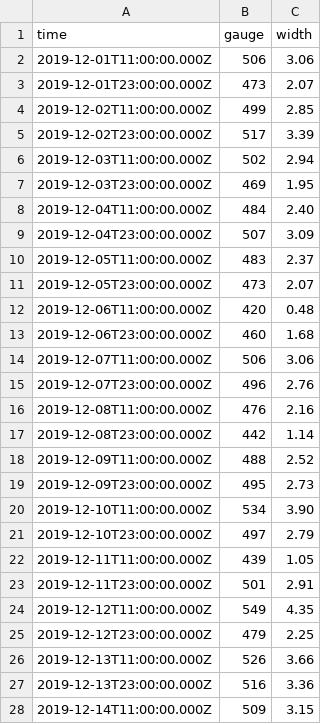
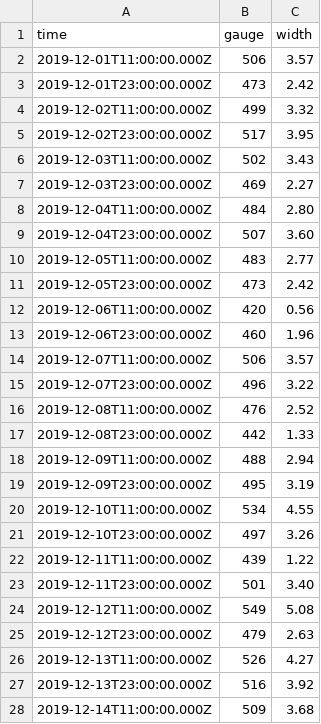
Before and after one commit to errnesto/pegel-heiligenhafen, a CSV file: public/data.csv, drawn as a sheet; only a part is shown; the diff covers the shown part only.

Commit message:
Add more data

```diff
--- a/public/data.csv
+++ b/public/data.csv
@@ -1,28 +1,28 @@
 time,gauge,width
-2019-12-01T11:00:00.000Z,506,3.06
-2019-12-01T23:00:00.000Z,473,2.07
-2019-12-02T11:00:00.000Z,499,2.85
-2019-12-02T23:00:00.000Z,517,3.39
-2019-12-03T11:00:00.000Z,502,2.94
-2019-12-03T23:00:00.000Z,469,1.95
-2019-12-04T11:00:00.000Z,484,2.40
-2019-12-04T23:00:00.000Z,507,3.09
-2019-12-05T11:00:00.000Z,483,2.37
-2019-12-05T23:00:00.000Z,473,2.07
-2019-12-06T11:00:00.000Z,420,0.48
-2019-12-06T23:00:00.000Z,460,1.68
-2019-12-07T11:00:00.000Z,506,3.06
-2019-12-07T23:00:00.000Z,496,2.76
-2019-12-08T11:00:00.000Z,476,2.16
-2019-12-08T23:00:00.000Z,442,1.14
-2019-12-09T11:00:00.000Z,488,2.52
-2019-12-09T23:00:00.000Z,495,2.73
-2019-12-10T11:00:00.000Z,534,3.90
-2019-12-10T23:00:00.000Z,497,2.79
-2019-12-11T11:00:00.000Z,439,1.05
-2019-12-11T23:00:00.000Z,501,2.91
-2019-12-12T11:00:00.000Z,549,4.35
-2019-12-12T23:00:00.000Z,479,2.25
-2019-12-13T11:00:00.000Z,526,3.66
-2019-12-13T23:00:00.000Z,516,3.36
-2019-12-14T11:00:00.000Z,509,3.15
+2019-12-01T11:00:00.000Z,506,3.57
+2019-12-01T23:00:00.000Z,473,2.42
+2019-12-02T11:00:00.000Z,499,3.32
+2019-12-02T23:00:00.000Z,517,3.95
+2019-12-03T11:00:00.000Z,502,3.43
+2019-12-03T23:00:00.000Z,469,2.27
+2019-12-04T11:00:00.000Z,484,2.80
+2019-12-04T23:00:00.000Z,507,3.60
+2019-12-05T11:00:00.000Z,483,2.77
+2019-12-05T23:00:00.000Z,473,2.42
+2019-12-06T11:00:00.000Z,420,0.56
+2019-12-06T23:00:00.000Z,460,1.96
+2019-12-07T11:00:00.000Z,506,3.57
+2019-12-07T23:00:00.000Z,496,3.22
+2019-12-08T11:00:00.000Z,476,2.52
+2019-12-08T23:00:00.000Z,442,1.33
+2019-12-09T11:00:00.000Z,488,2.94
+2019-12-09T23:00:00.000Z,495,3.19
+2019-12-10T11:00:00.000Z,534,4.55
+2019-12-10T23:00:00.000Z,497,3.26
+2019-12-11T11:00:00.000Z,439,1.22
+2019-12-11T23:00:00.000Z,501,3.40
+2019-12-12T11:00:00.000Z,549,5.08
+2019-12-12T23:00:00.000Z,479,2.63
+2019-12-13T11:00:00.000Z,526,4.27
+2019-12-13T23:00:00.000Z,516,3.92
+2019-12-14T11:00:00.000Z,509,3.68
```
Also changed, not shown: 17 added rows and 1 edited cell elsewhere in this file, data/20191215.csv, 9 other files.
